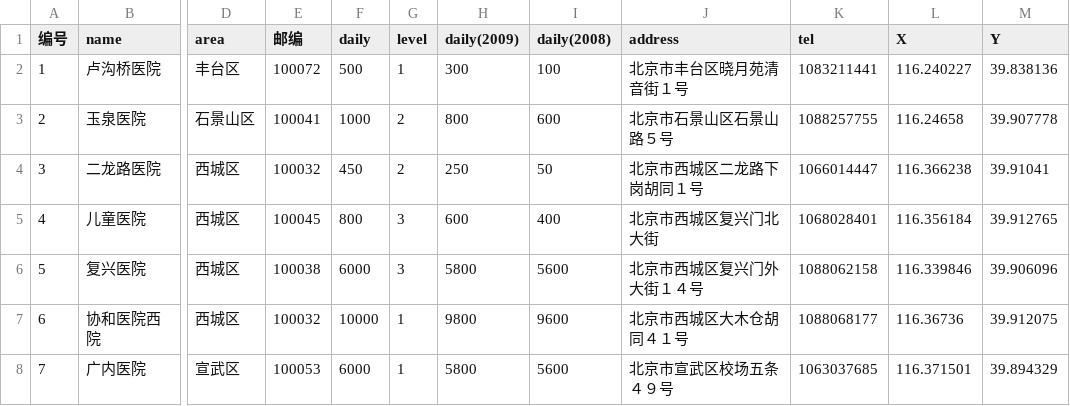
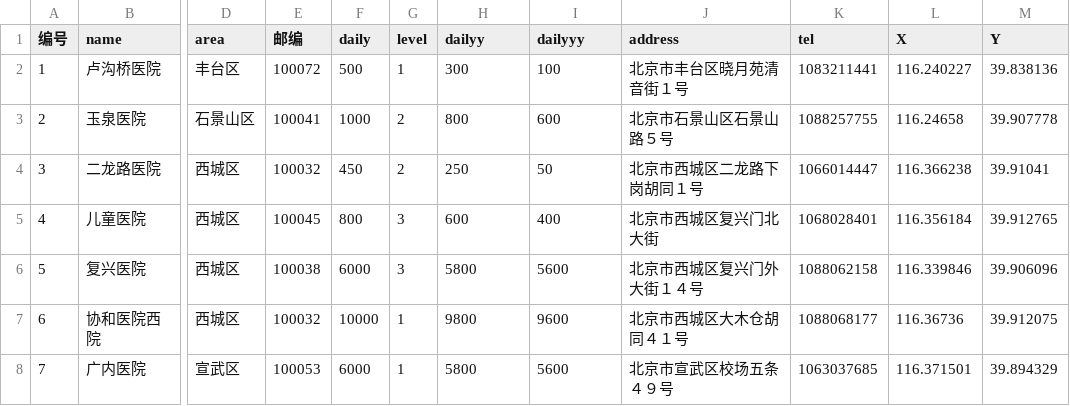
Before and after one commit to Zhaozhaoyueyue/45, a CSV file: hospital site1.csv, drawn as a sheet; only a part is shown, gaps mark what is left out; the diff names each change by its address in the sheet, - before the commit and + after, or states it on an @@ line.

Commit message:
Update hospital site1.csv

```diff
--- a/hospital site1.csv
+++ b/hospital site1.csv
-H1: daily(2009)
+H1: dailyy
-I1: daily(2008)
+I1: dailyyy
```
